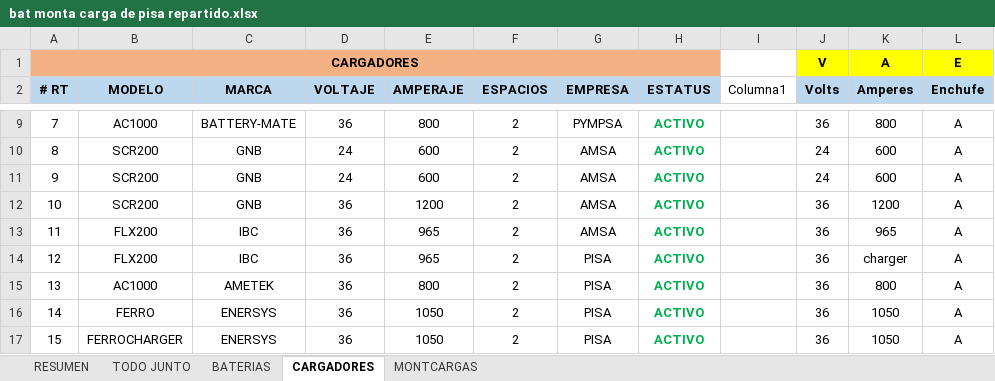
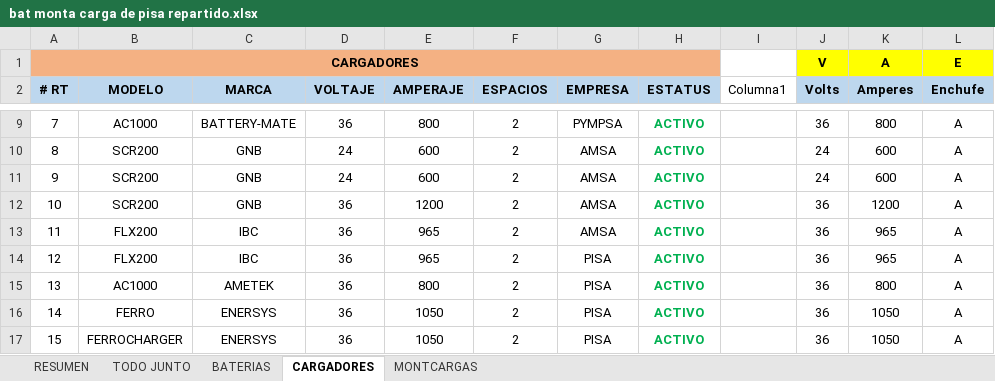
Before and after one commit to daniel-treebes/regetrack, an Excel workbook: bat monta carga de pisa repartido.xlsx, sheet CARGADORES, drawn as a sheet; only a part is shown, gaps mark what is left out; values as stored, in another font and other column widths than the file's, no borders; table styles not drawn; the diff names each change by its address in the sheet, - before the commit and + after, or states it on an @@ line.

```diff
--- a/bat monta carga de pisa repartido.xlsx (sheet CARGADORES)
+++ b/bat monta carga de pisa repartido.xlsx (sheet CARGADORES)
-K14 (Amperes): charger
+K14 (Amperes): 965
```
Also changed, not shown: sheet MONTCARGAS, 18 other files.
